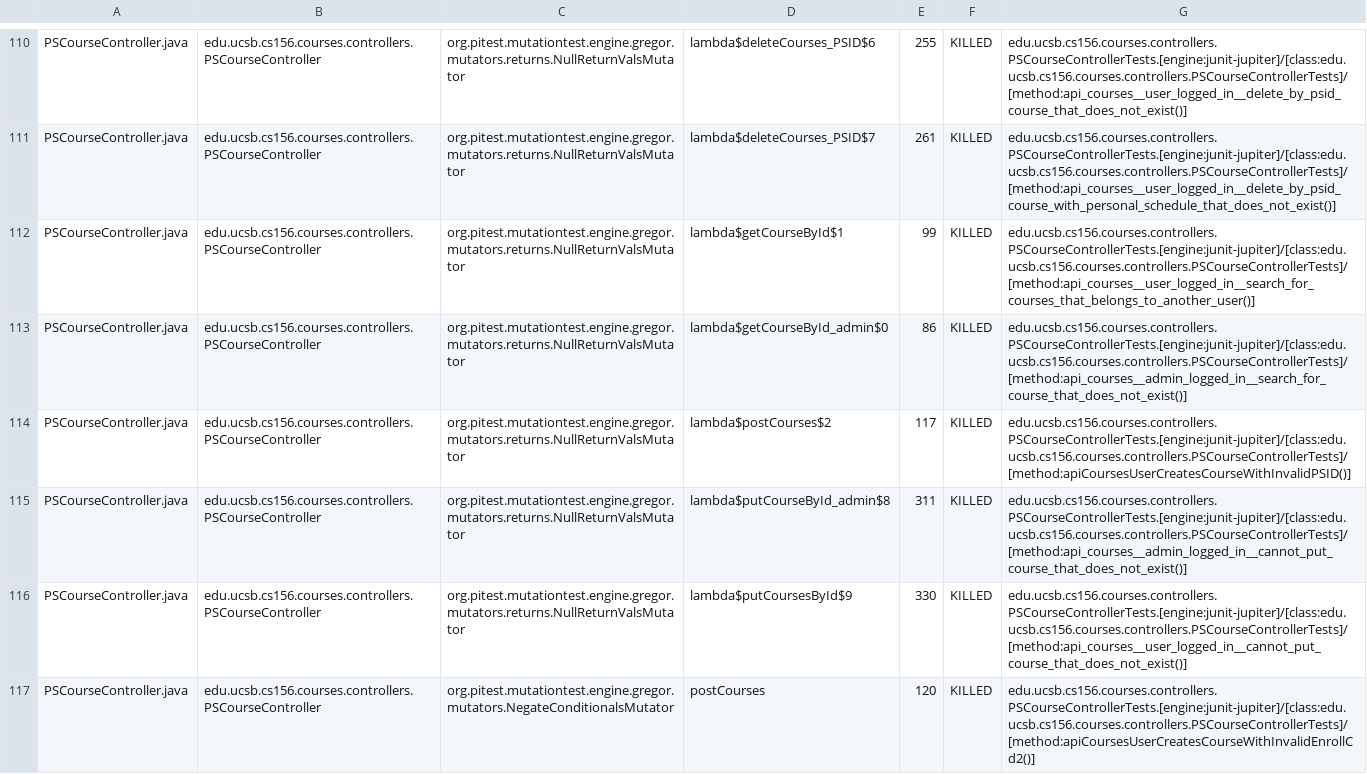
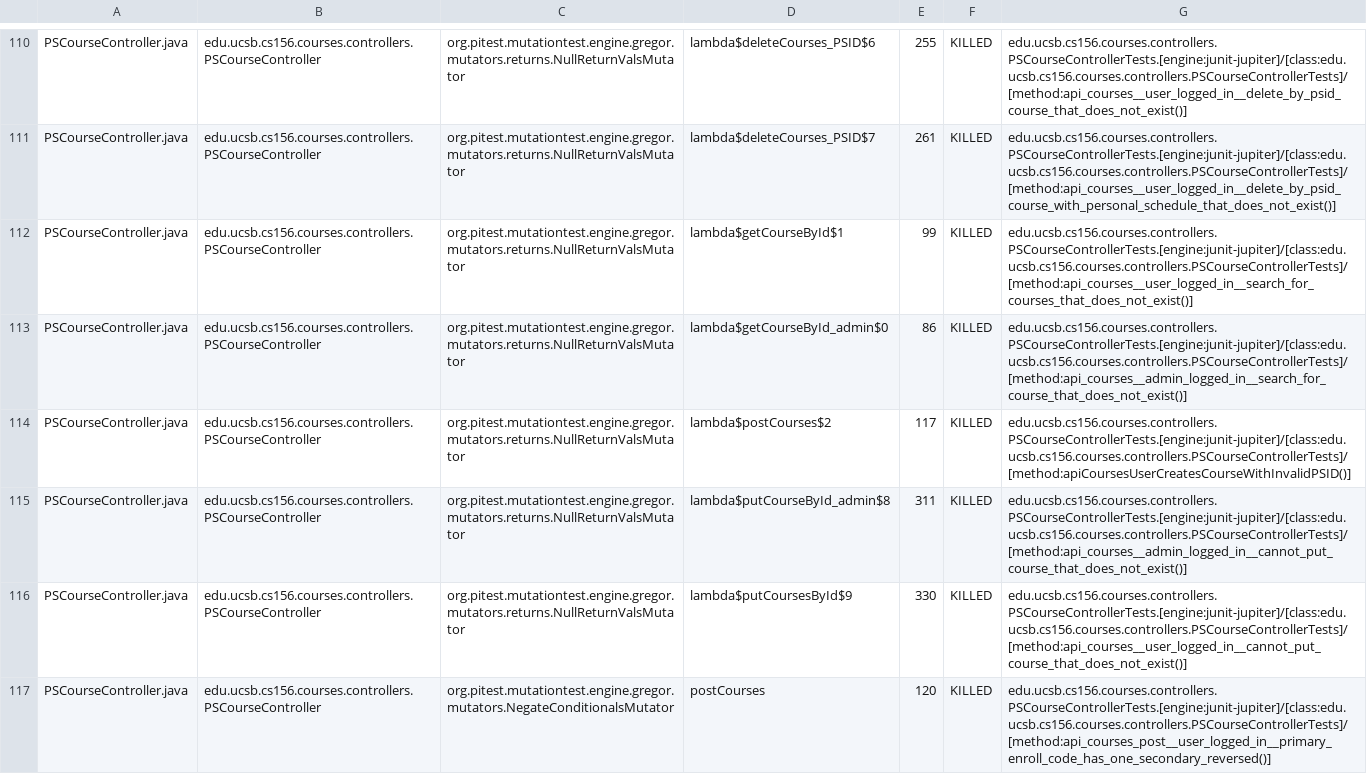
Before and after one commit to ucsb-cs156/proj-courses-f24-02, a CSV file: prs/12/pitest/mutations.csv, drawn as a sheet; only a part is shown, gaps mark what is left out; the diff covers the shown part only.

Commit message:
Deploying to gh-pages from @ ucsb-cs156-f24/proj-courses-f24-02@aca562c1543fdacdbd8e61a0eda7028a617ec0eb 🚀

```diff
--- a/prs/12/pitest/mutations.csv
+++ b/prs/12/pitest/mutations.csv
@@ -111,3 +111,3 @@ PSCourseController.java,edu.ucsb.cs156.courses.controllers.PSCourseController,or
 PSCourseController.java,edu.ucsb.cs156.courses.controllers.PSCourseController,org.pitest.mutationtest.engine.gregor.mutators.returns.NullReturnValsMutator,lambda$deleteCourses_PSID$7,261,KILLED,edu.ucsb.cs156.courses.controllers.PSCourseControllerTests.[engine:junit-jupiter]/[class:edu.ucsb.cs156.courses.controllers.PSCourseControllerTests]/[method:api_courses__user_logged_in__delete_by_psid_course_with_personal_schedule_that_does_not_exist()]
-PSCourseController.java,edu.ucsb.cs156.courses.controllers.PSCourseController,org.pitest.mutationtest.engine.gregor.mutators.returns.NullReturnValsMutator,lambda$getCourseById$1,99,KILLED,edu.ucsb.cs156.courses.controllers.PSCourseControllerTests.[engine:junit-jupiter]/[class:edu.ucsb.cs156.courses.controllers.PSCourseControllerTests]/[method:api_courses__user_logged_in__search_for_courses_that_belongs_to_another_user()]
+PSCourseController.java,edu.ucsb.cs156.courses.controllers.PSCourseController,org.pitest.mutationtest.engine.gregor.mutators.returns.NullReturnValsMutator,lambda$getCourseById$1,99,KILLED,edu.ucsb.cs156.courses.controllers.PSCourseControllerTests.[engine:junit-jupiter]/[class:edu.ucsb.cs156.courses.controllers.PSCourseControllerTests]/[method:api_courses__user_logged_in__search_for_courses_that_does_not_exist()]
 PSCourseController.java,edu.ucsb.cs156.courses.controllers.PSCourseController,org.pitest.mutationtest.engine.gregor.mutators.returns.NullReturnValsMutator,lambda$getCourseById_admin$0,86,KILLED,edu.ucsb.cs156.courses.controllers.PSCourseControllerTests.[engine:junit-jupiter]/[class:edu.ucsb.cs156.courses.controllers.PSCourseControllerTests]/[method:api_courses__admin_logged_in__search_for_course_that_does_not_exist()]
@@ -116,2 +116,2 @@ PSCourseController.java,edu.ucsb.cs156.courses.controllers.PSCourseController,or
 PSCourseController.java,edu.ucsb.cs156.courses.controllers.PSCourseController,org.pitest.mutationtest.engine.gregor.mutators.returns.NullReturnValsMutator,lambda$putCoursesById$9,330,KILLED,edu.ucsb.cs156.courses.controllers.PSCourseControllerTests.[engine:junit-jupiter]/[class:edu.ucsb.cs156.courses.controllers.PSCourseControllerTests]/[method:api_courses__user_logged_in__cannot_put_course_that_does_not_exist()]
-PSCourseController.java,edu.ucsb.cs156.courses.controllers.PSCourseController,org.pitest.mutationtest.engine.gregor.mutators.NegateConditionalsMutator,postCourses,120,KILLED,edu.ucsb.cs156.courses.controllers.PSCourseControllerTests.[engine:junit-jupiter]/[class:edu.ucsb.cs156.courses.controllers.PSCourseControllerTests]/[method:apiCoursesUserCreatesCourseWithInvalidEnrollCd2()]
+PSCourseController.java,edu.ucsb.cs156.courses.controllers.PSCourseController,org.pitest.mutationtest.engine.gregor.mutators.NegateConditionalsMutator,postCourses,120,KILLED,edu.ucsb.cs156.courses.controllers.PSCourseControllerTests.[engine:junit-jupiter]/[class:edu.ucsb.cs156.courses.controllers.PSCourseControllerTests]/[method:api_courses_post__user_logged_in__primary_enroll_code_has_one_secondary_reversed()]
```
Also changed, not shown: 55 edited cells elsewhere in this file, 44 other files.
